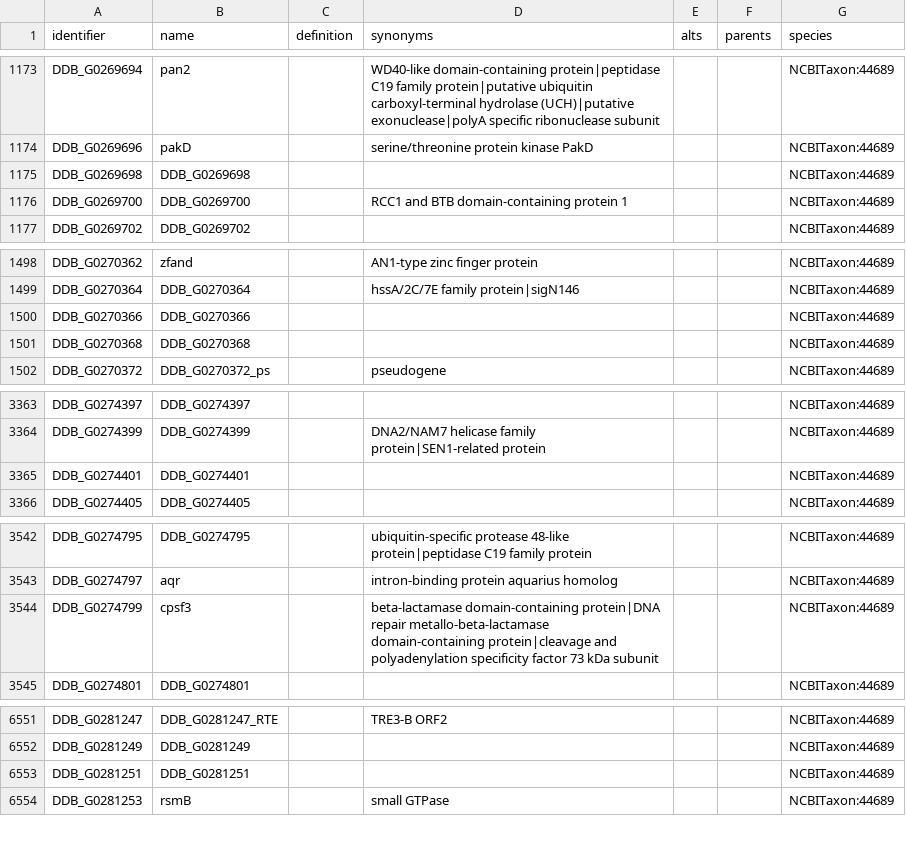
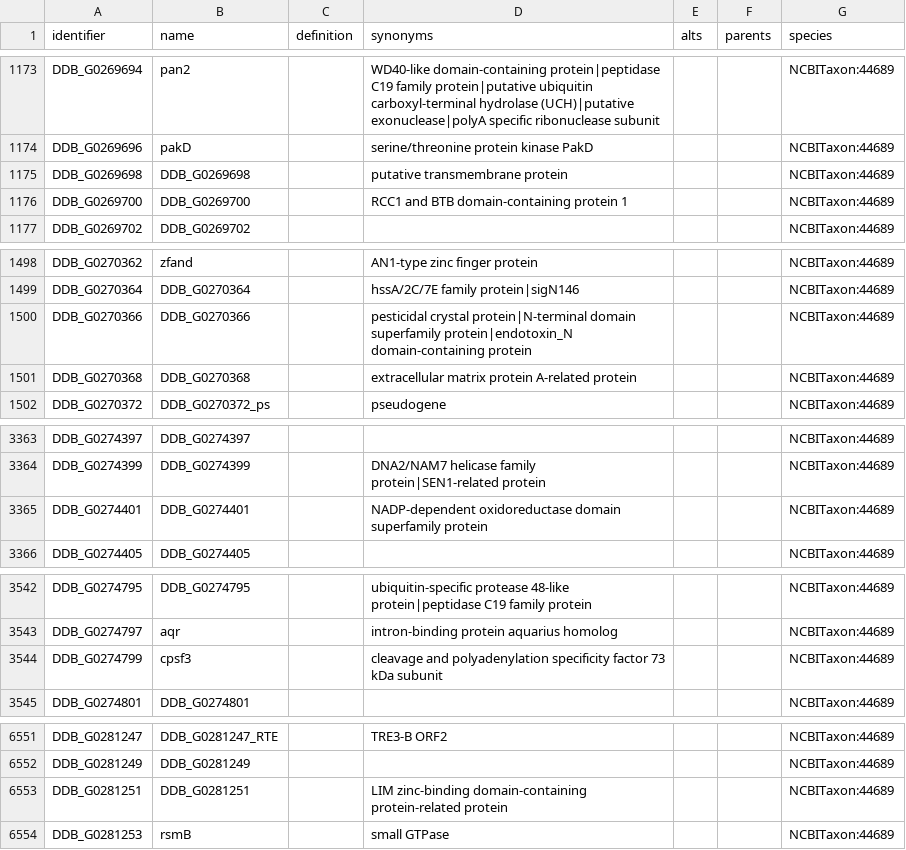
Before and after one commit to biopragmatics/obo-db-ingest, a TSV file: export/dictybase.gene/dictybase.gene.tsv, drawn as a sheet; only a part is shown, gaps mark what is left out; the diff covers the shown part only.

```diff
--- a/export/dictybase.gene/dictybase.gene.tsv
+++ b/export/dictybase.gene/dictybase.gene.tsv
@@ -1174,3 +1174,3 @@ DDB_G0269694	pan2		WD40-like domain-containing protein|peptidase C19 family prot
 DDB_G0269696	pakD		serine/threonine protein kinase PakD			NCBITaxon:44689
-DDB_G0269698	DDB_G0269698					NCBITaxon:44689
+DDB_G0269698	DDB_G0269698		putative transmembrane protein			NCBITaxon:44689
 DDB_G0269700	DDB_G0269700		RCC1 and BTB domain-containing protein 1			NCBITaxon:44689
@@ -1499,4 +1499,4 @@ DDB_G0270362	zfand		AN1-type zinc finger protein			NCBITaxon:44689
 DDB_G0270364	DDB_G0270364		hssA/2C/7E family protein|sigN146			NCBITaxon:44689
-DDB_G0270366	DDB_G0270366					NCBITaxon:44689
-DDB_G0270368	DDB_G0270368					NCBITaxon:44689
+DDB_G0270366	DDB_G0270366		pesticidal crystal protein|N-terminal domain superfamily protein|endotoxin_N domain-containing protein			NCBITaxon:44689
+DDB_G0270368	DDB_G0270368		extracellular matrix protein A-related protein			NCBITaxon:44689
 DDB_G0270372	DDB_G0270372_ps		pseudogene			NCBITaxon:44689
@@ -3364,3 +3364,3 @@ DDB_G0274397	DDB_G0274397					NCBITaxon:44689
 DDB_G0274399	DDB_G0274399		DNA2/NAM7 helicase family protein|SEN1-related protein			NCBITaxon:44689
-DDB_G0274401	DDB_G0274401					NCBITaxon:44689
+DDB_G0274401	DDB_G0274401		NADP-dependent oxidoreductase domain superfamily protein			NCBITaxon:44689
 DDB_G0274405	DDB_G0274405					NCBITaxon:44689
@@ -3543,3 +3543,3 @@ DDB_G0274795	DDB_G0274795		ubiquitin-specific protease 48-like protein|peptidase
 DDB_G0274797	aqr		intron-binding protein aquarius homolog			NCBITaxon:44689
-DDB_G0274799	cpsf3		beta-lactamase domain-containing protein|DNA repair metallo-beta-lactamase domain-containing protein|cleavage and polyadenylation specificity factor 73 kDa subunit			NCBITaxon:44689
+DDB_G0274799	cpsf3		cleavage and polyadenylation specificity factor 73 kDa subunit			NCBITaxon:44689
 DDB_G0274801	DDB_G0274801					NCBITaxon:44689
@@ -6552,3 +6552,3 @@ DDB_G0281247	DDB_G0281247_RTE		TRE3-B ORF2			NCBITaxon:44689
 DDB_G0281249	DDB_G0281249					NCBITaxon:44689
-DDB_G0281251	DDB_G0281251					NCBITaxon:44689
+DDB_G0281251	DDB_G0281251		LIM zinc-binding domain-containing protein-related protein			NCBITaxon:44689
 DDB_G0281253	rsmB		small GTPase			NCBITaxon:44689
```
Also changed, not shown: 8 edited cells elsewhere in this file, export/hgnc.genegroup/hgnc.genegroup.tsv, 46 other files.
